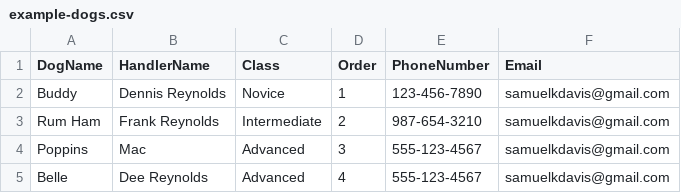
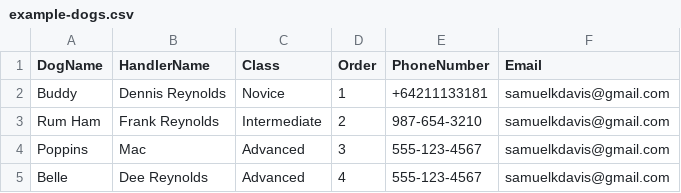
Before and after one commit to samuelkdavis/CanineNZNoseworkTrial, a CSV file: api/Nosework/Nosework.Tests/example-dogs.csv, drawn as a sheet.

```diff
--- a/api/Nosework/Nosework.Tests/example-dogs.csv
+++ b/api/Nosework/Nosework.Tests/example-dogs.csv
@@ -1,3 +1,3 @@
 DogName,HandlerName,Class,Order,PhoneNumber,Email
-Buddy,Dennis Reynolds,Novice,1,123-456-7890,samuelkdavis@gmail.com
+Buddy,Dennis Reynolds,Novice,1,+64211133181,samuelkdavis@gmail.com
 Rum Ham,Frank Reynolds,Intermediate,2,987-654-3210,samuelkdavis@gmail.com
```
Also changed, not shown: 19 other files.
